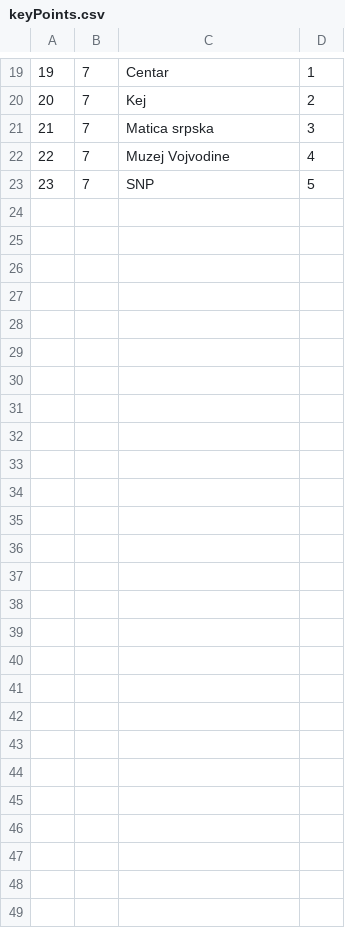
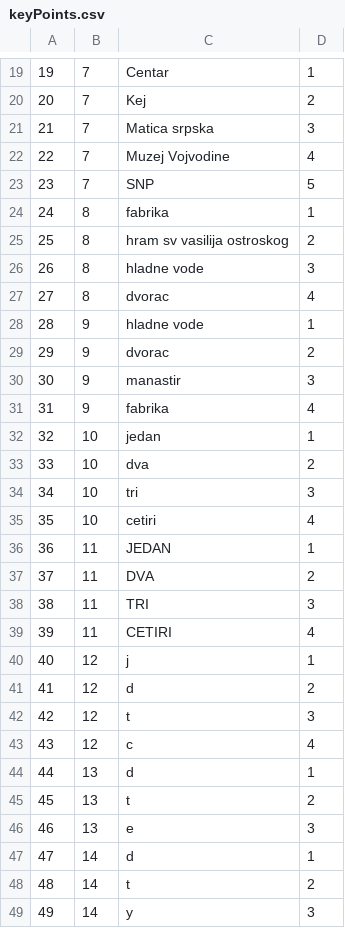
Before and after one commit to kzi-nastava/sims-ra-2024-group-2-team-d, a CSV file: Resources/Data/keyPoints.csv, drawn as a sheet; only a part is shown, gaps mark what is left out; the diff names each change by its address in the sheet, - before the commit and + after, or states it on an @@ line.

```diff
--- a/Resources/Data/keyPoints.csv
+++ b/Resources/Data/keyPoints.csv
+row 24: 24 | 8 | fabrika | 1
+row 25: 25 | 8 | hram sv vasilija ostroskog | 2
+row 26: 26 | 8 | hladne vode | 3
+row 27: 27 | 8 | dvorac | 4
+row 28: 28 | 9 | hladne vode | 1
+row 29: 29 | 9 | dvorac | 2
+row 30: 30 | 9 | manastir | 3
+row 31: 31 | 9 | fabrika | 4
+row 32: 32 | 10 | jedan | 1
+row 33: 33 | 10 | dva | 2
+row 34: 34 | 10 | tri | 3
+row 35: 35 | 10 | cetiri | 4
+row 36: 36 | 11 | JEDAN | 1
+row 37: 37 | 11 | DVA | 2
+row 38: 38 | 11 | TRI | 3
+row 39: 39 | 11 | CETIRI | 4
+row 40: 40 | 12 | j | 1
+row 41: 41 | 12 | d | 2
+row 42: 42 | 12 | t | 3
+row 43: 43 | 12 | c | 4
+row 44: 44 | 13 | d | 1
+row 45: 45 | 13 | t | 2
+row 46: 46 | 13 | e | 3
+row 47: 47 | 14 | d | 1
+row 48: 48 | 14 | t | 2
+row 49: 49 | 14 | y | 3
```
Also changed, not shown: Resources/Data/pictures.csv, Resources/Data/tourInstance.csv, 15 other files.
